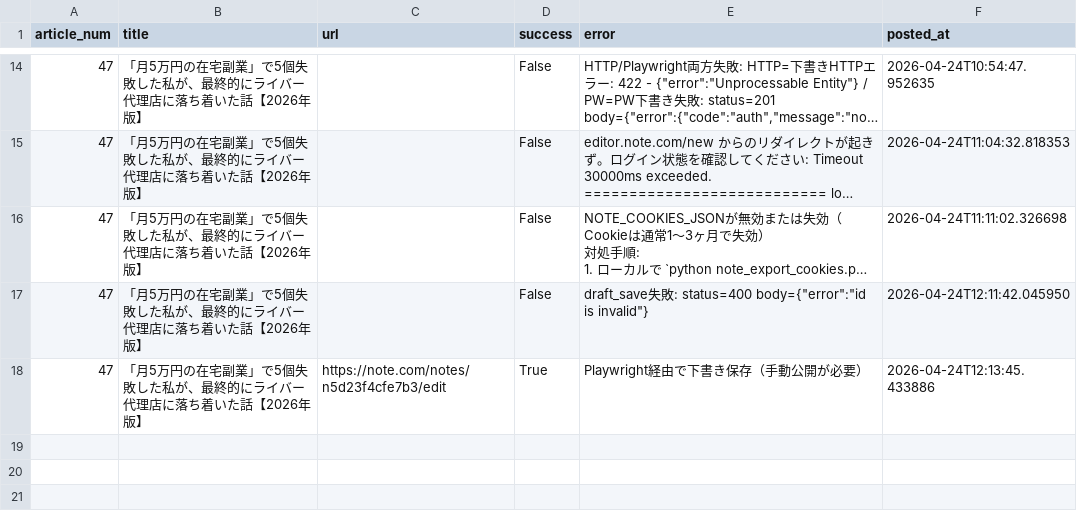
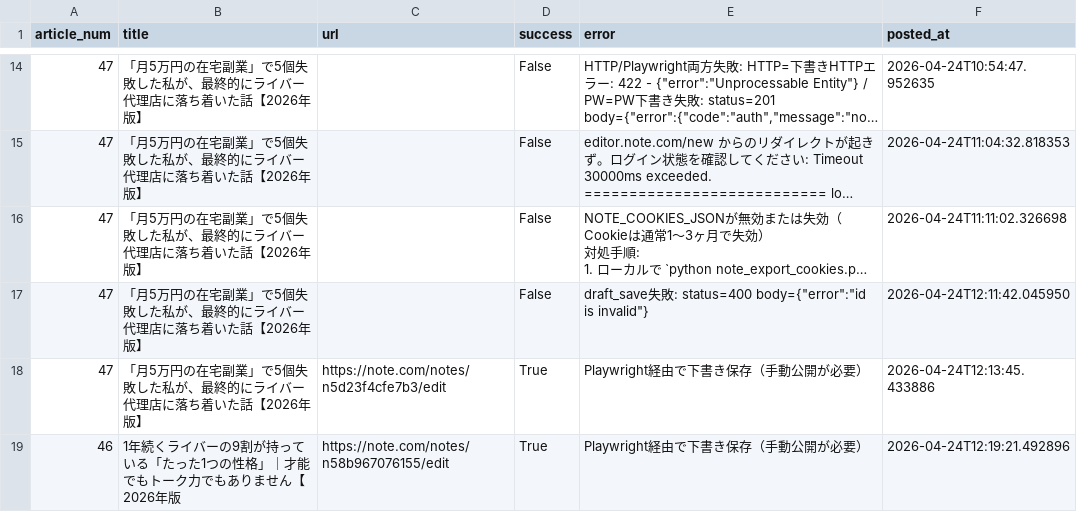
Before and after one commit to taitan118120-dot/liver-acquisition, a CSV file: data/note_auto_post_log.csv, drawn as a sheet; only a part is shown, gaps mark what is left out; long unchanged cells end in …; the diff names each change by its address in the sheet, - before the commit and + after, or states it on an @@ line.

```diff
--- a/data/note_auto_post_log.csv
+++ b/data/note_auto_post_log.csv
+row 19: 46 | 1年続くライバーの9割が持っている「たった1つの性格」｜才能でもトーク力でもありません【2026年版 | https://note.com/notes/n58b967076155/edit | True | Playwright経由で下書き保存（手動公開が必要） | 2026-04-24T12:19:21.492896
```
Also changed, not shown: 1 other file.
